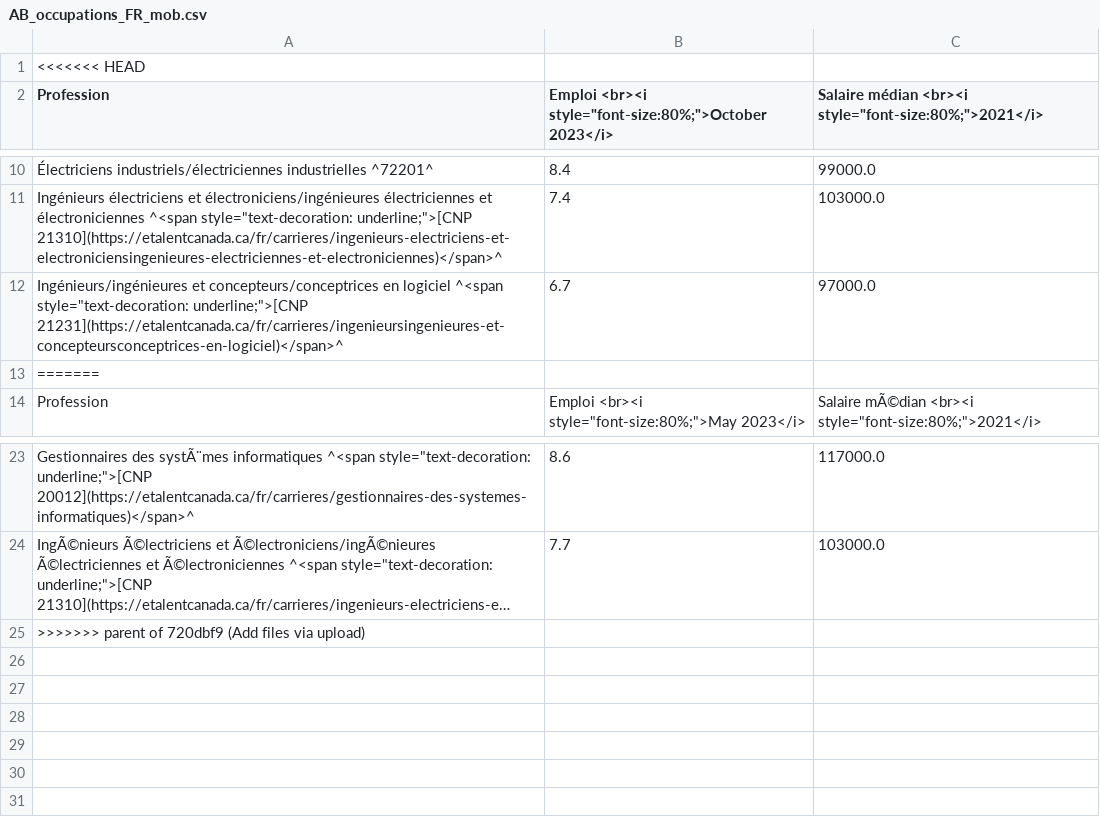
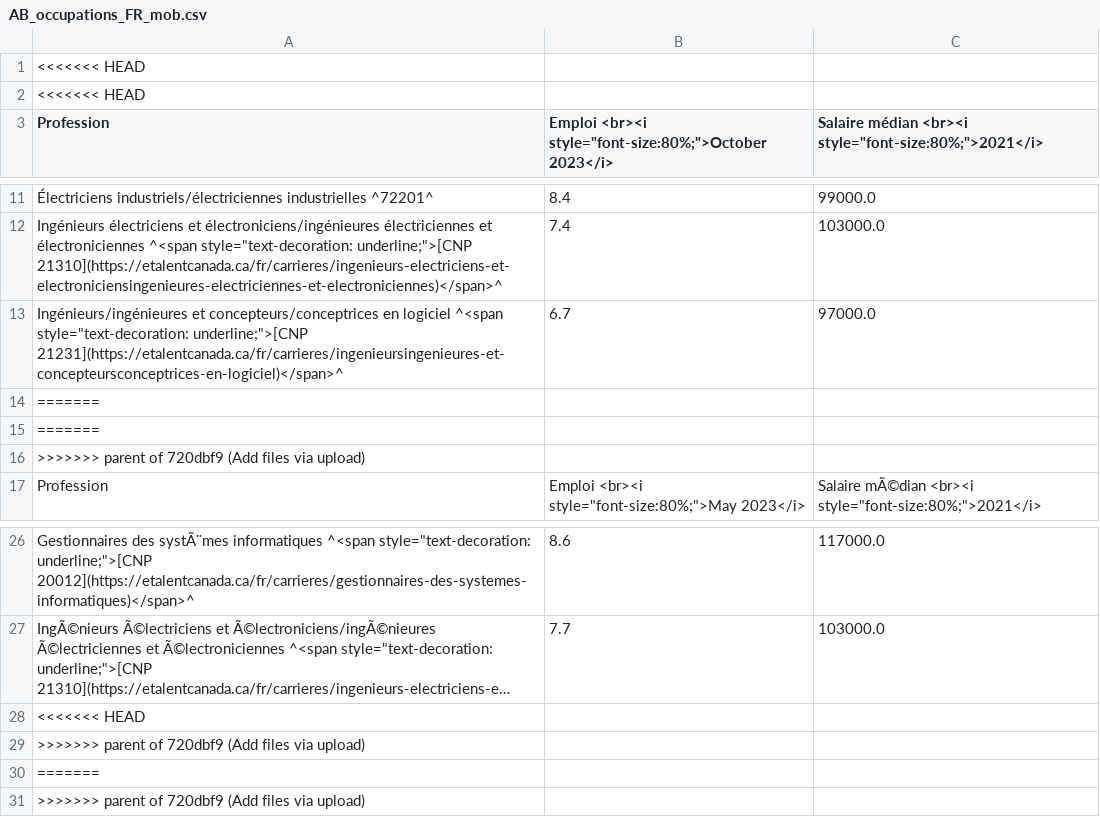
Before and after one commit to eTalent-LMI/lfs_raw, a CSV file: AB_occupations_FR_mob.csv, drawn as a sheet; only a part is shown, gaps mark what is left out; long unchanged cells end in …; the diff names each change by its address in the sheet, - before the commit and + after, or states it on an @@ line.

```diff
--- a/AB_occupations_FR_mob.csv
+++ b/AB_occupations_FR_mob.csv
+row 2: <<<<<<< HEAD
+row 15: =======
+row 16: >>>>>>> parent of 720dbf9 (Add files via upload)
+row 28: <<<<<<< HEAD
+row 29: >>>>>>> parent of 720dbf9 (Add files via upload)
+row 30: =======
```
Also changed, not shown: AB_occupations_FR_web.csv, BC_occupations_FR_mob.csv, 41 other files.
